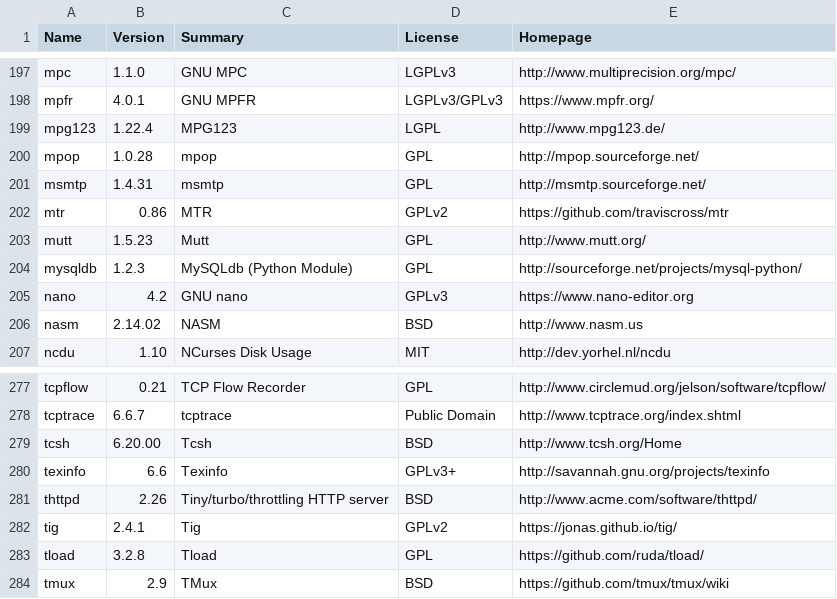
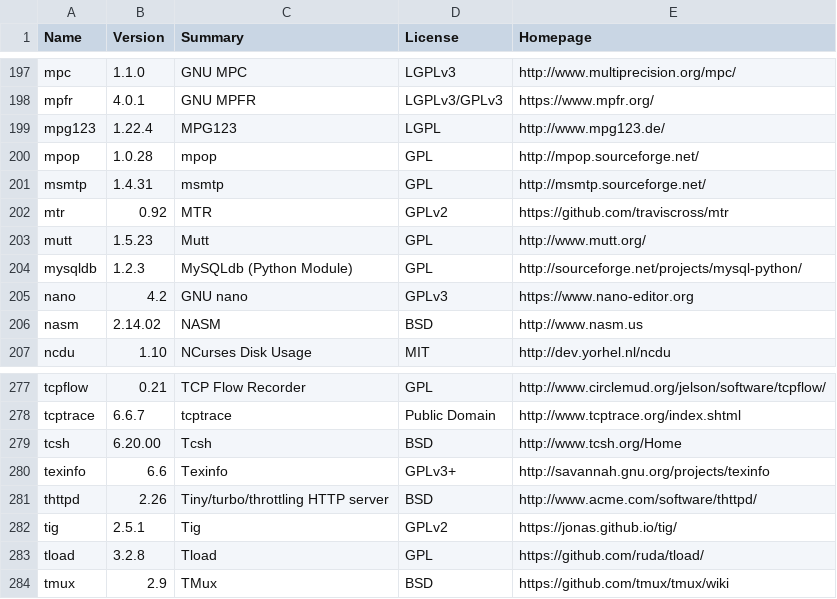
Before and after one commit to rudix-mac/rudix-mac.github.io, a CSV file: metadata.csv, drawn as a sheet; only a part is shown, gaps mark what is left out.

```diff
--- a/metadata.csv
+++ b/metadata.csv
@@ -201,3 +201,3 @@ mpop,1.0.28,mpop,GPL,http://mpop.sourceforge.net/
 msmtp,1.4.31,msmtp,GPL,http://msmtp.sourceforge.net/
-mtr,0.86,MTR,GPLv2,https://github.com/traviscross/mtr
+mtr,0.92,MTR,GPLv2,https://github.com/traviscross/mtr
 mutt,1.5.23,Mutt,GPL,http://www.mutt.org/
@@ -281,3 +281,3 @@ texinfo,6.6,Texinfo,GPLv3+,http://savannah.gnu.org/projects/texinfo
 thttpd,2.26,Tiny/turbo/throttling HTTP server,BSD,http://www.acme.com/software/thttpd/
-tig,2.4.1,Tig,GPLv2,https://jonas.github.io/tig/
+tig,2.5.1,Tig,GPLv2,https://jonas.github.io/tig/
 tload,3.2.8,Tload,GPL,https://github.com/ruda/tload/
```
Also changed, not shown: 1 other file.
